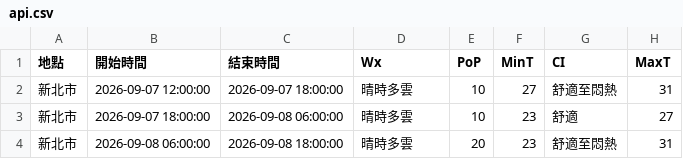
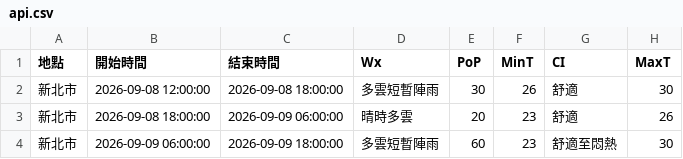
Before and after one commit to oao030oao/1111518-mid, a CSV file: api.csv, drawn as a sheet.

```diff
--- a/api.csv
+++ b/api.csv
@@ -1,4 +1,4 @@
 地點,開始時間,結束時間,Wx,PoP,MinT,CI,MaxT
-新北市,2026-09-07 12:00:00,2026-09-07 18:00:00,晴時多雲,10,27,舒適至悶熱,31
-新北市,2026-09-07 18:00:00,2026-09-08 06:00:00,晴時多雲,10,23,舒適,27
-新北市,2026-09-08 06:00:00,2026-09-08 18:00:00,晴時多雲,20,23,舒適至悶熱,31
+新北市,2026-09-08 12:00:00,2026-09-08 18:00:00,多雲短暫陣雨,30,26,舒適,30
+新北市,2026-09-08 18:00:00,2026-09-09 06:00:00,晴時多雲,20,23,舒適,26
+新北市,2026-09-09 06:00:00,2026-09-09 18:00:00,多雲短暫陣雨,60,23,舒適至悶熱,30
```
Also changed, not shown: 1 other file.
